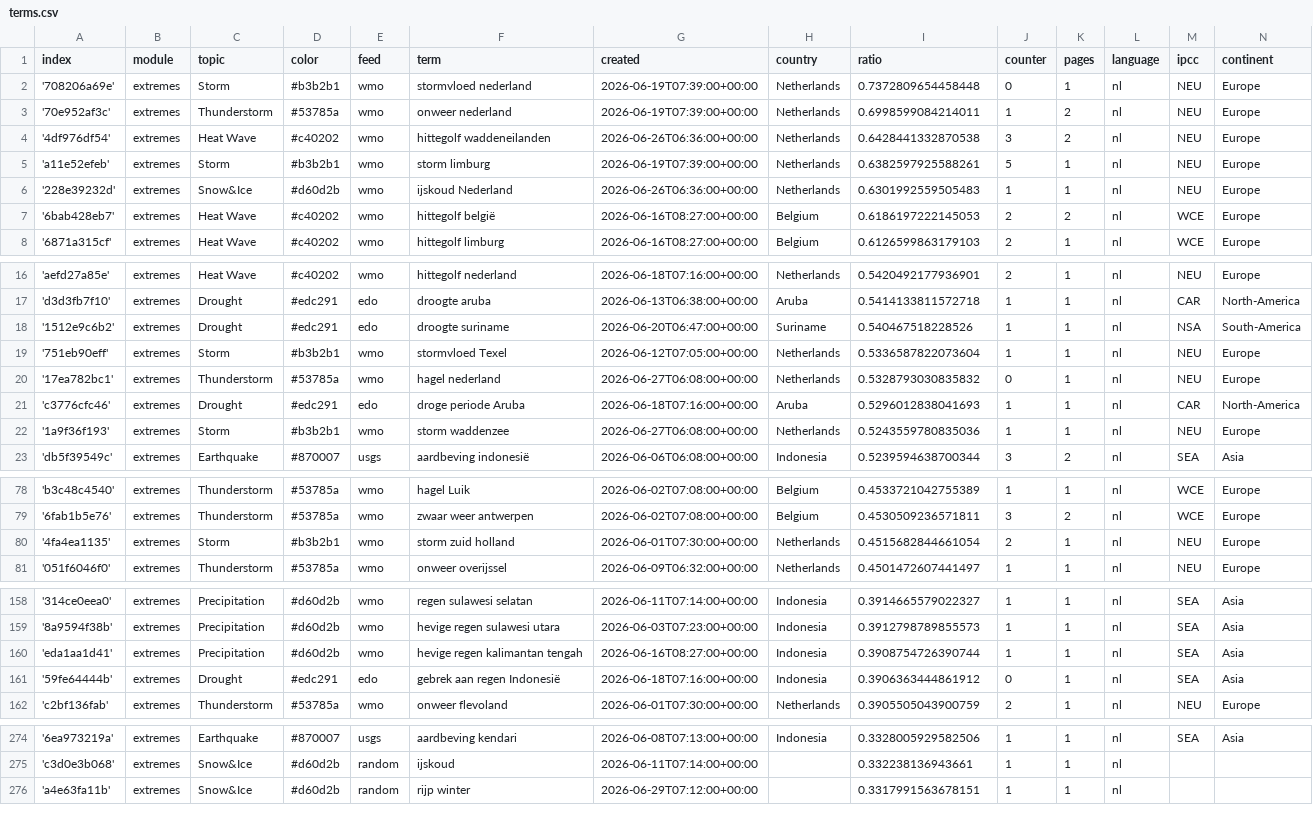
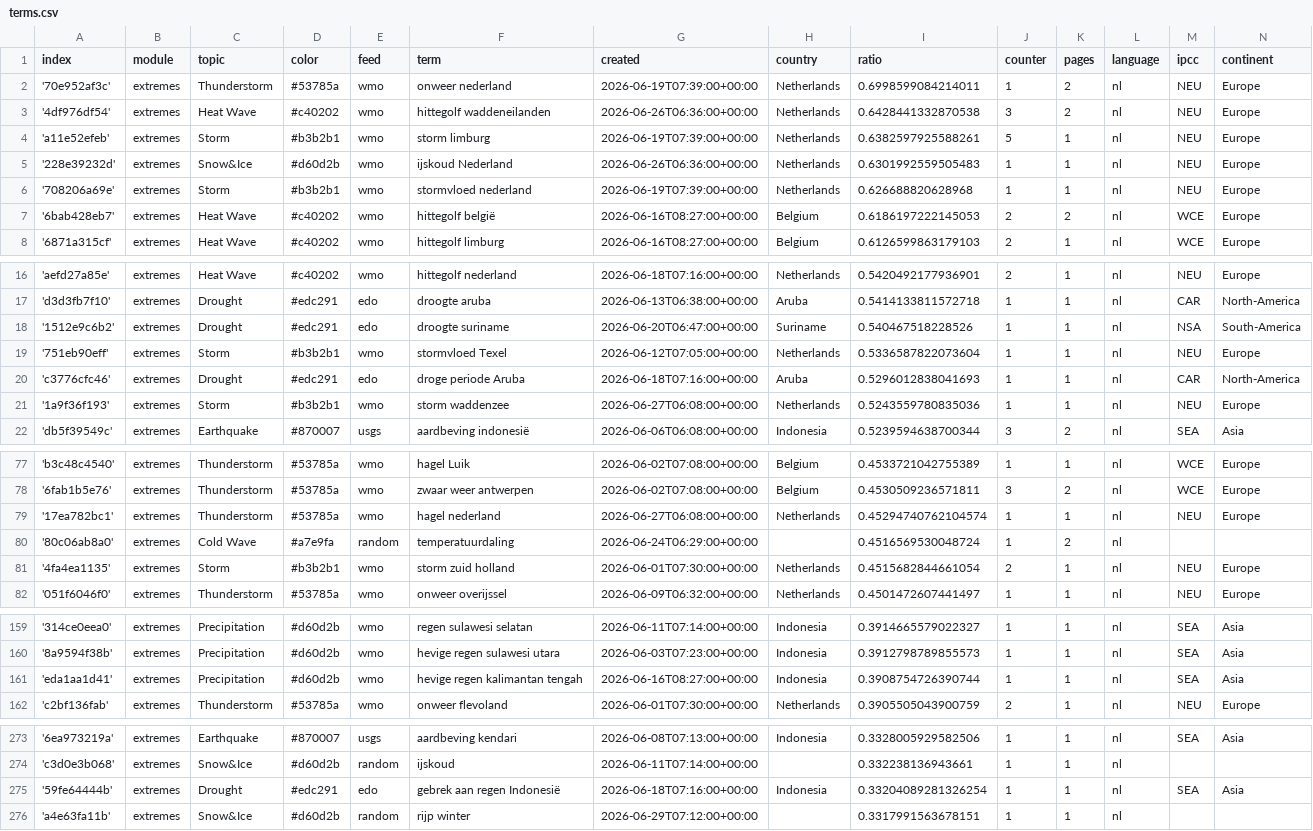
Before and after one commit to MarcoL95-News25/netherlandExtremes, a CSV file: terms.csv, drawn as a sheet; only a part is shown, gaps mark what is left out; the diff covers the shown part only.

```diff
--- a/terms.csv
+++ b/terms.csv
@@ -1,3 +1,2 @@
 index,module,topic,color,feed,term,created,country,ratio,counter,pages,language,ipcc,continent
-'708206a69e',extremes,Storm,#b3b2b1,wmo,stormvloed nederland,2026-06-19T07:39:00+00:00,Netherlands,0.7372809654458448,0,1,nl,NEU,Europe
 '70e952af3c',extremes,Thunderstorm,#53785a,wmo,onweer nederland,2026-06-19T07:39:00+00:00,Netherlands,0.6998599084214011,1,2,nl,NEU,Europe
@@ -6,2 +5,3 @@ index,module,topic,color,feed,term,created,country,ratio,counter,pages,language,
 '228e39232d',extremes,Snow&Ice,#d60d2b,wmo,ijskoud Nederland,2026-06-26T06:36:00+00:00,Netherlands,0.6301992559505483,1,1,nl,NEU,Europe
+'708206a69e',extremes,Storm,#b3b2b1,wmo,stormvloed nederland,2026-06-19T07:39:00+00:00,Netherlands,0.626688820628968,1,1,nl,NEU,Europe
 '6bab428eb7',extremes,Heat Wave,#c40202,wmo,hittegolf belgië,2026-06-16T08:27:00+00:00,Belgium,0.6186197222145053,2,2,nl,WCE,Europe
@@ -19,3 +19,2 @@ index,module,topic,color,feed,term,created,country,ratio,counter,pages,language,
 '751eb90eff',extremes,Storm,#b3b2b1,wmo,stormvloed Texel,2026-06-12T07:05:00+00:00,Netherlands,0.5336587822073604,1,1,nl,NEU,Europe
-'17ea782bc1',extremes,Thunderstorm,#53785a,wmo,hagel nederland,2026-06-27T06:08:00+00:00,Netherlands,0.5328793030835832,0,1,nl,NEU,Europe
 'c3776cfc46',extremes,Drought,#edc291,edo,droge periode Aruba,2026-06-18T07:16:00+00:00,Aruba,0.5296012838041693,1,1,nl,CAR,North-America
@@ -79,2 +78,4 @@ index,module,topic,color,feed,term,created,country,ratio,counter,pages,language,
 '6fab1b5e76',extremes,Thunderstorm,#53785a,wmo,zwaar weer antwerpen,2026-06-02T07:08:00+00:00,Belgium,0.4530509236571811,3,2,nl,WCE,Europe
+'17ea782bc1',extremes,Thunderstorm,#53785a,wmo,hagel nederland,2026-06-27T06:08:00+00:00,Netherlands,0.45294740762104574,1,1,nl,NEU,Europe
+'80c06ab8a0',extremes,Cold Wave,#a7e9fa,random,temperatuurdaling,2026-06-24T06:29:00+00:00,,0.4516569530048724,1,2,nl,,
 '4fa4ea1135',extremes,Storm,#b3b2b1,wmo,storm zuid holland,2026-06-01T07:30:00+00:00,Netherlands,0.4515682844661054,2,1,nl,NEU,Europe
@@ -160,3 +161,2 @@ index,module,topic,color,feed,term,created,country,ratio,counter,pages,language,
 'eda1aa1d41',extremes,Precipitation,#d60d2b,wmo,hevige regen kalimantan tengah,2026-06-16T08:27:00+00:00,Indonesia,0.3908754726390744,1,1,nl,SEA,Asia
-'59fe64444b',extremes,Drought,#edc291,edo,gebrek aan regen Indonesië,2026-06-18T07:16:00+00:00,Indonesia,0.3906363444861912,0,1,nl,SEA,Asia
 'c2bf136fab',extremes,Thunderstorm,#53785a,wmo,onweer flevoland,2026-06-01T07:30:00+00:00,Netherlands,0.3905505043900759,2,1,nl,NEU,Europe
@@ -275,2 +274,3 @@ index,module,topic,color,feed,term,created,country,ratio,counter,pages,language,
 'c3d0e3b068',extremes,Snow&Ice,#d60d2b,random,ijskoud,2026-06-11T07:14:00+00:00,,0.332238136943661,1,1,nl,,
+'59fe64444b',extremes,Drought,#edc291,edo,gebrek aan regen Indonesië,2026-06-18T07:16:00+00:00,Indonesia,0.33204089281326254,1,1,nl,SEA,Asia
 'a4e63fa11b',extremes,Snow&Ice,#d60d2b,random,rijp winter,2026-06-29T07:12:00+00:00,,0.3317991563678151,1,1,nl,,
```
Also changed, not shown: 1 removed row and 6 edited cells elsewhere in this file, cxsv/news_2026_06.csv.
